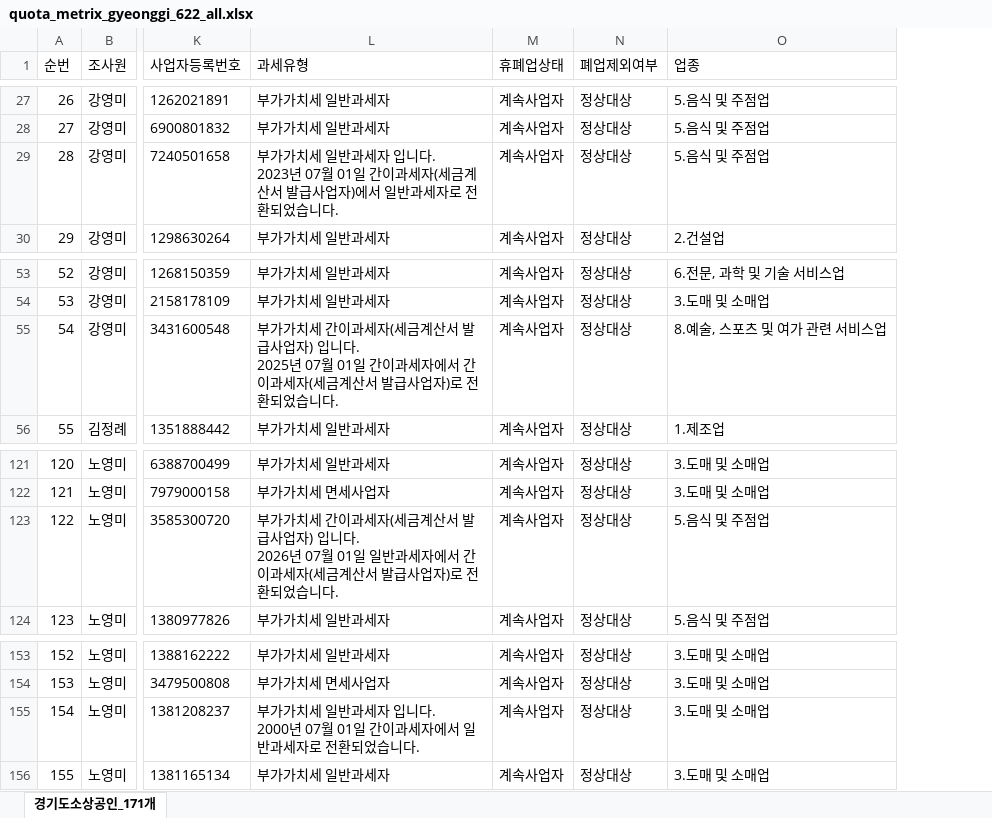
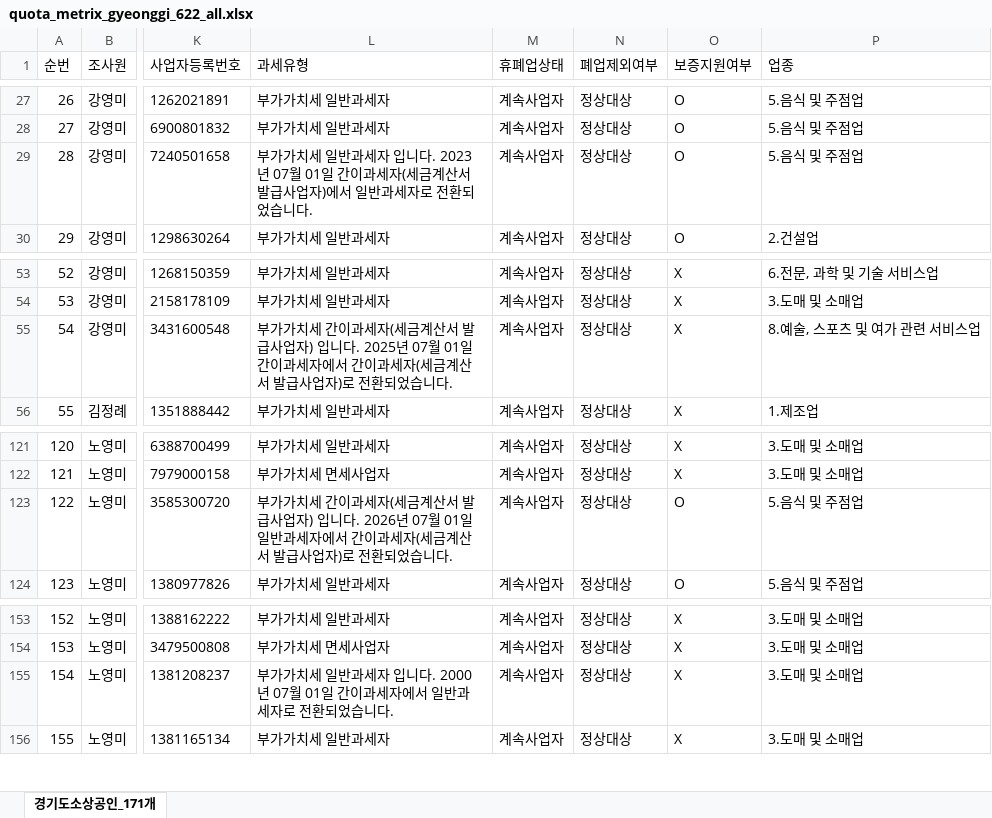
Before and after one commit to bychoi-space/onlinepoll, an Excel workbook: data/quotas/quota_metrix_gyeonggi_622_all.xlsx, sheet 경기도소상공인_171개, drawn as a sheet; only a part is shown, gaps mark what is left out; values as stored, in another font and other column widths than the file's, no borders; the diff covers the shown part only; the diff names each change by its address in the sheet, - before the commit and + after, or states it on an @@ line.

```diff
--- a/data/quotas/quota_metrix_gyeonggi_622_all.xlsx (sheet 경기도소상공인_171개)
+++ b/data/quotas/quota_metrix_gyeonggi_622_all.xlsx (sheet 경기도소상공인_171개)
+column O (보증지원여부), rows 27-30: all O; rows 53-56: all X; rows 121-124: X | X | O | O; rows 153-156: all X
-L29 (과세유형): …습니다.
+L29 (과세유형): …습니다.
-L55 (과세유형): …습니다.
+L55 (과세유형): …습니다.
-L123 (과세유형): …습니다.
+L123 (과세유형): …습니다.
-L155 (과세유형): …습니다.
+L155 (과세유형): …습니다.
```
Also changed, not shown: 29 edited cells elsewhere in this sheet, 13 other files.
